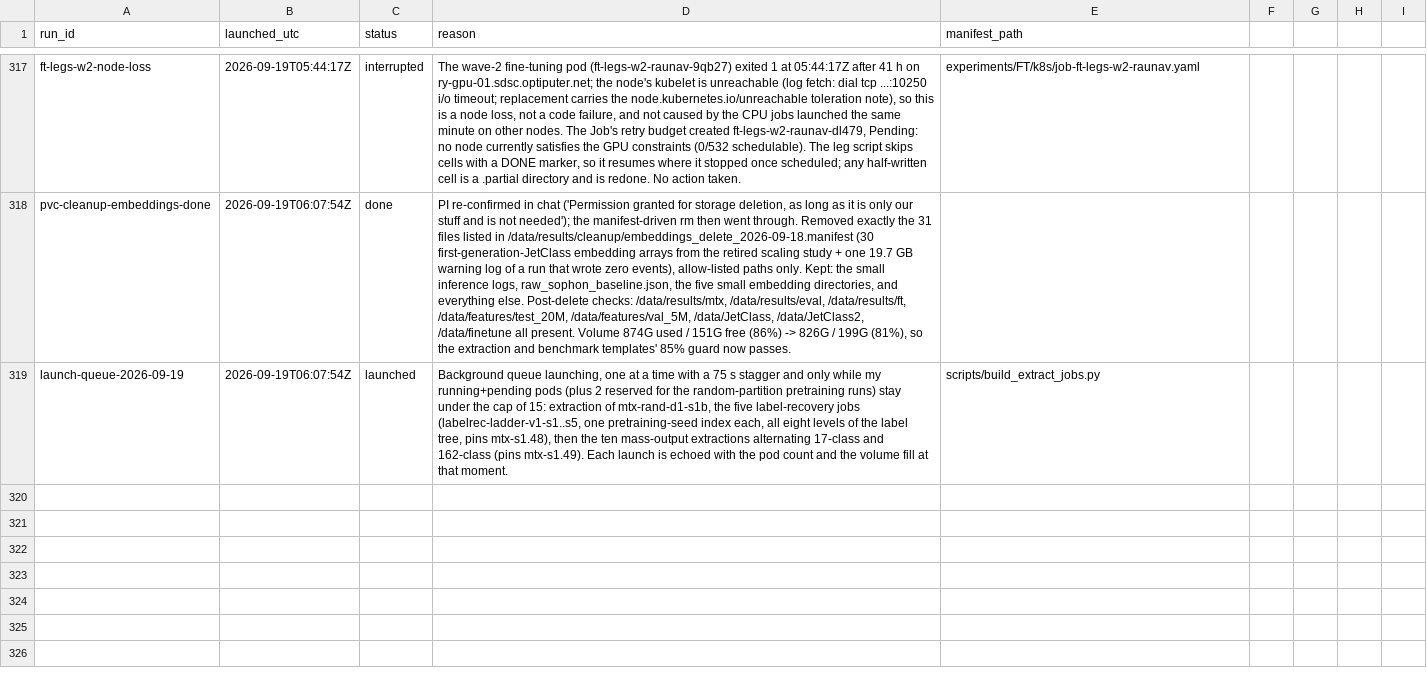
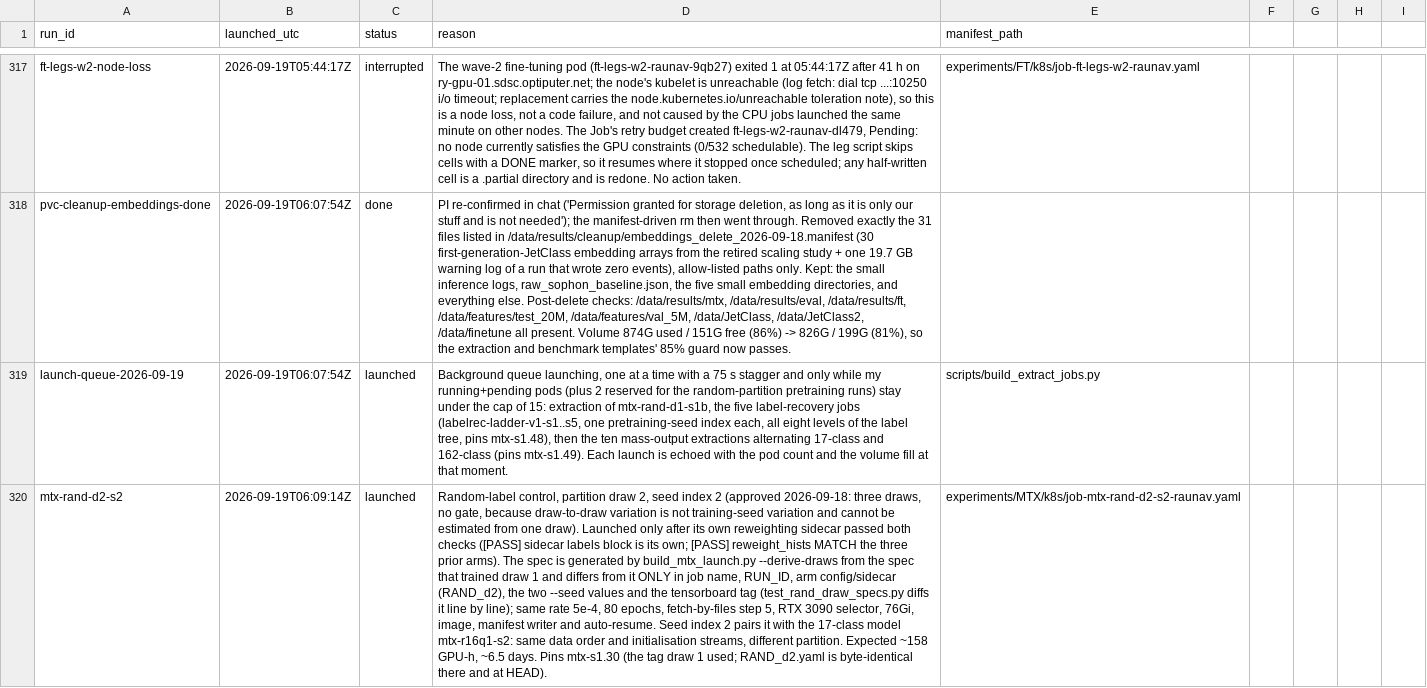
Before and after one commit to raunavm/transferlearningsophon, a CSV file: experiments/RUNS.csv, drawn as a sheet; only a part is shown, gaps mark what is left out; the diff covers the shown part only; the diff names each change by its address in the sheet, - before the commit and + after, or states it on an @@ line.

```diff
--- a/experiments/RUNS.csv
+++ b/experiments/RUNS.csv
+row 320: mtx-rand-d2-s2 | 2026-09-19T06:09:14Z | launched | Random-label control, partition draw 2, seed index 2 (approved 2026-09-18: three draws, no gate, because draw-to-draw variation is not training-seed variation and cannot be estimated from one draw). Launched only after its own reweighting sidecar passed both checks ([PASS] sidecar labels block is its own; [PASS] reweight_hists MATCH the three prior arms). The spec is generated by build_mtx_launch.py --derive-draws from the spec that trained draw 1 and differs from it ONLY in job name, RUN_ID, arm config/sidecar (RAND_d2), the two --seed values and the tensorboard tag (test_rand_draw_specs.py diffs it line by line); same rate 5e-4, 80 epochs, fetch-by-files step 5, RTX 3090 selector, 76Gi, image, manifest writer and auto-resume. Seed index 2 pairs it with the 17-class model mtx-r16q1-s2: same data order and initialisation streams, different partition. Expected ~158 GPU-h, ~6.5 days. Pins mtx-s1.30 (the tag draw 1 used; RAND_d2.yaml is byte-identical there and at HEAD). | experiments/MTX/k8s/job-mtx-rand-d2-s2-raunav.yaml
```
Also changed, not shown: 1 added row elsewhere in this file, 12 other files.
